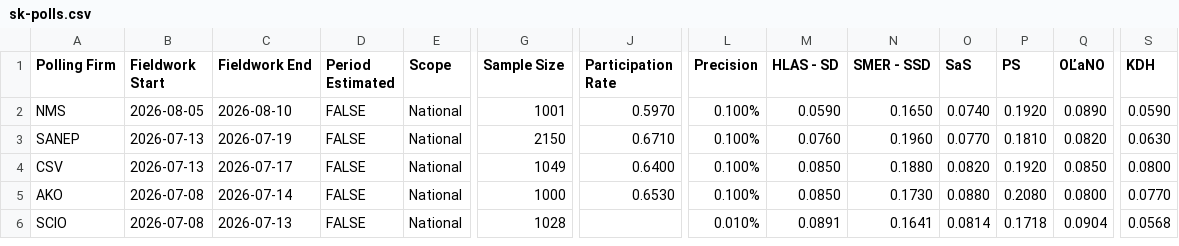
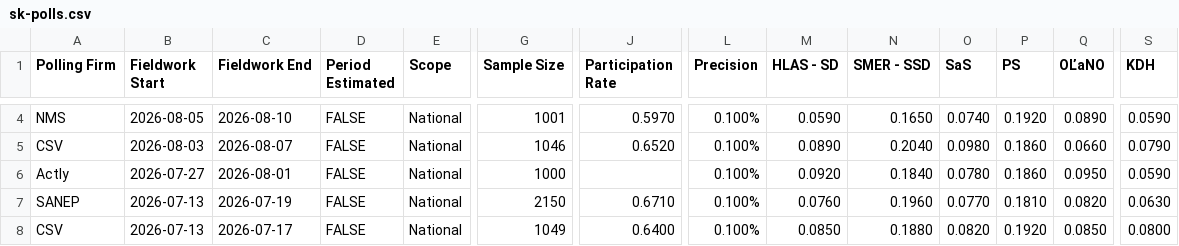
Before and after one commit to acernek/acernek.github.io, a CSV file: sk-polls/data/sk-polls.csv, drawn as a sheet; only a part is shown, gaps mark what is left out; the shorter side is filled out with more unchanged rows; rows hold the shown columns only; the diff covers the shown part only; the diff names each change by its address in the sheet, - before the commit and + after, or states it on an @@ line.

```diff
--- a/sk-polls/data/sk-polls.csv
+++ b/sk-polls/data/sk-polls.csv
+row 5: CSV | 2026-08-03 | 2026-08-07 | FALSE | National | 1046 | 0.6520 | 0.100% | 0.0890 | 0.2040 | 0.0980 | 0.1860 | 0.0660 | 0.0790
+row 6: Actly | 2026-07-27 | 2026-08-01 | FALSE | National | 1000 |  | 0.100% | 0.0920 | 0.1840 | 0.0780 | 0.1860 | 0.0950 | 0.0590
```
Also changed, not shown: 2 added rows and 10 edited cells elsewhere in this file, 1 other file.
